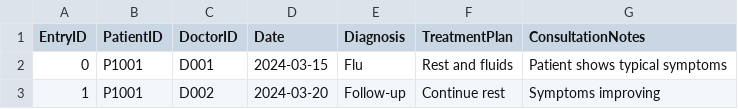
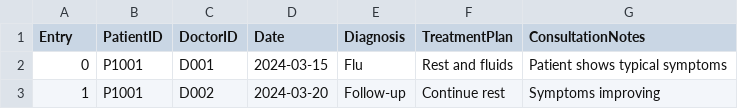
Before and after one commit to Coziyu/HospitalManagementSystem, a CSV file: data/medical_records.csv, drawn as a sheet.

```diff
--- a/data/medical_records.csv
+++ b/data/medical_records.csv
@@ -1,2 +1,2 @@
-EntryID,PatientID,DoctorID,Date,Diagnosis,TreatmentPlan,ConsultationNotes
+Entry,PatientID,DoctorID,Date,Diagnosis,TreatmentPlan,ConsultationNotes
 0,P1001,D001,2024-03-15,Flu,Rest and fluids,Patient shows typical symptoms
```
Also changed, not shown: 4 other files.
